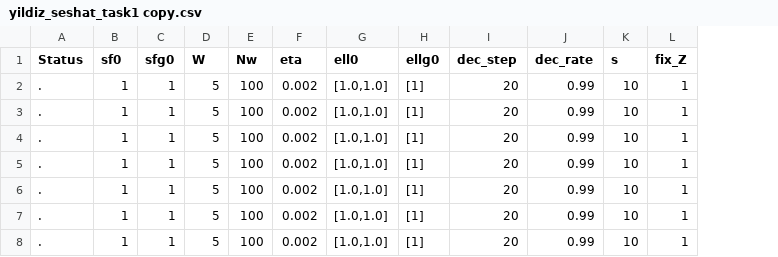
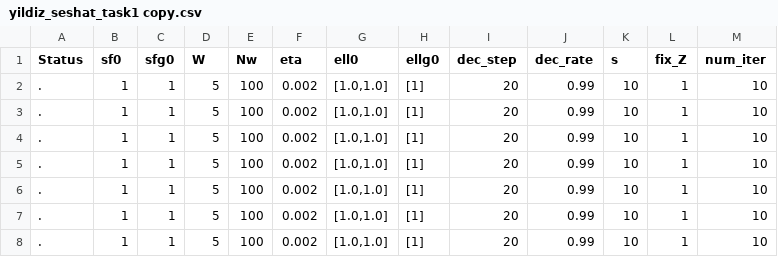
Before and after one commit to shimaohajime/pyro-npsde, a CSV file: tasks/yildiz_seshat_task1 copy.csv, drawn as a sheet; the diff names each change by its address in the sheet, - before the commit and + after, or states it on an @@ line.

```diff
--- a/tasks/yildiz_seshat_task1 copy.csv
+++ b/tasks/yildiz_seshat_task1 copy.csv
+column M (num_iter), rows 2-8: all 10
```
Also changed, not shown: tasks/yildiz_seshat_task1.csv, 7 other files.
